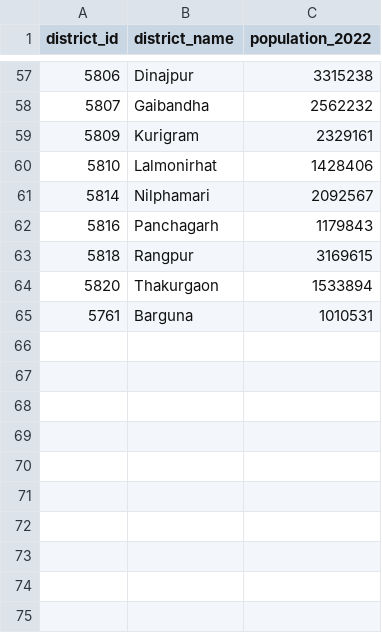
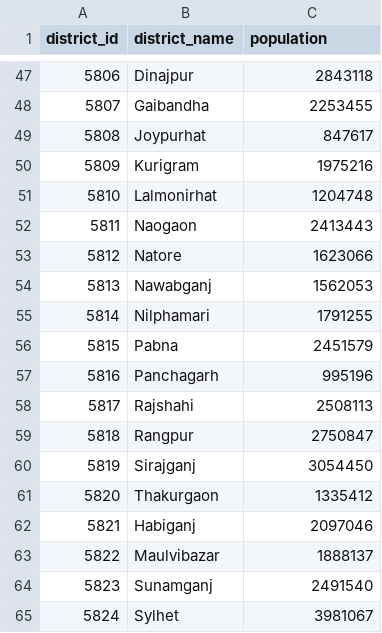
Before and after one commit to PiyushPranto/Env-Platform, a CSV file: env-platform-backend/scripts/models/data/flood_population_static.csv, drawn as a sheet; only a part is shown, gaps mark what is left out; the diff covers the shown part only.

Commit message:
Use WorldPop 2020 population to match thesis report

```diff
--- a/env-platform-backend/scripts/models/data/flood_population_static.csv
+++ b/env-platform-backend/scripts/models/data/flood_population_static.csv
@@ -1 +1 @@
-district_id,district_name,population_2022
+district_id,district_name,population
@@ -57,9 +47,19 @@ district_id,district_name,population_2022
-5806,Dinajpur,3315238
-5807,Gaibandha,2562232
-5809,Kurigram,2329161
-5810,Lalmonirhat,1428406
-5814,Nilphamari,2092567
-5816,Panchagarh,1179843
-5818,Rangpur,3169615
-5820,Thakurgaon,1533894
-5761,Barguna,1010531
+5806,Dinajpur,2843118
+5807,Gaibandha,2253455
+5808,Joypurhat,847617
+5809,Kurigram,1975216
+5810,Lalmonirhat,1204748
+5811,Naogaon,2413443
+5812,Natore,1623066
+5813,Nawabganj,1562053
+5814,Nilphamari,1791255
+5815,Pabna,2451579
+5816,Panchagarh,995196
+5817,Rajshahi,2508113
+5818,Rangpur,2750847
+5819,Sirajganj,3054450
+5820,Thakurgaon,1335412
+5821,Habiganj,2097046
+5822,Maulvibazar,1888137
+5823,Sunamganj,2491540
+5824,Sylhet,3981067
```
Also changed, not shown: 1 added row, 11 removed rows and 44 edited cells elsewhere in this file, 6 other files.
